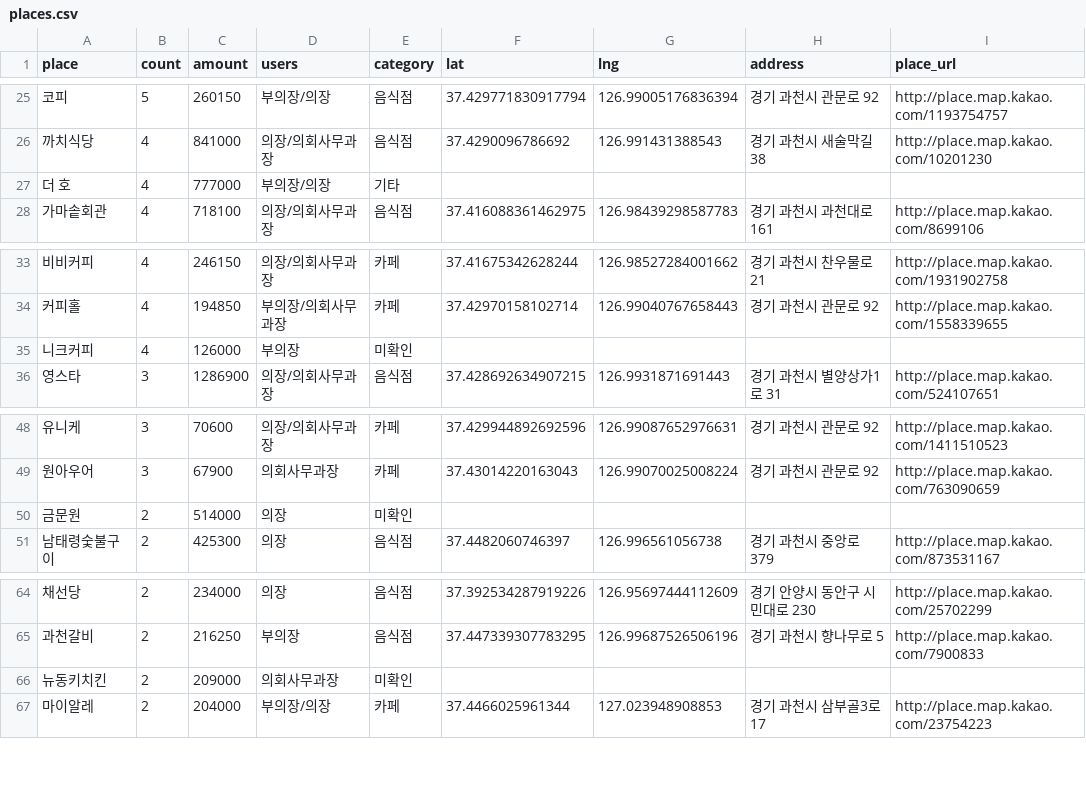
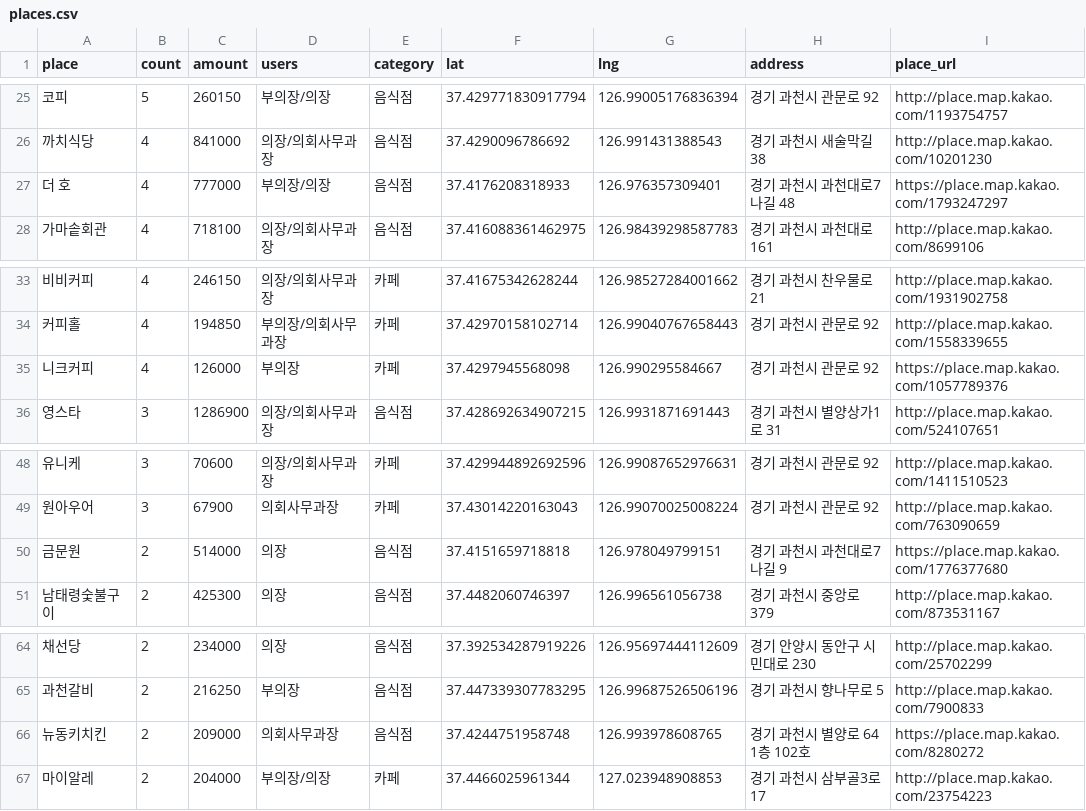
Before and after one commit to tmdrl94/gccouncil-expense-map, a CSV file: data/places.csv, drawn as a sheet; only a part is shown, gaps mark what is left out.

```diff
--- a/data/places.csv
+++ b/data/places.csv
@@ -26,3 +26,3 @@ place,count,amount,users,category,lat,lng,address,place_url
 까치식당,4,841000,의장/의회사무과장,음식점,37.4290096786692,126.991431388543,경기 과천시 새술막길 38,http://place.map.kakao.com/10201230
-더 호,4,777000,부의장/의장,기타,,,,
+더 호,4,777000,부의장/의장,음식점,37.4176208318933,126.976357309401,경기 과천시 과천대로7나길 48,https://place.map.kakao.com/1793247297
 가마솥회관,4,718100,의장/의회사무과장,음식점,37.416088361462975,126.98439298587783,경기 과천시 과천대로 161,http://place.map.kakao.com/8699106
@@ -34,3 +34,3 @@ place,count,amount,users,category,lat,lng,address,place_url
 커피홀,4,194850,부의장/의회사무과장,카페,37.42970158102714,126.99040767658443,경기 과천시 관문로 92,http://place.map.kakao.com/1558339655
-니크커피,4,126000,부의장,미확인,,,,
+니크커피,4,126000,부의장,카페,37.4297945568098,126.990295584667,경기 과천시 관문로 92,https://place.map.kakao.com/1057789376
 영스타,3,1286900,의장/의회사무과장,음식점,37.428692634907215,126.9931871691443,경기 과천시 별양상가1로 31,http://place.map.kakao.com/524107651
@@ -49,3 +49,3 @@ place,count,amount,users,category,lat,lng,address,place_url
 원아우어,3,67900,의회사무과장,카페,37.43014220163043,126.99070025008224,경기 과천시 관문로 92,http://place.map.kakao.com/763090659
-금문원,2,514000,의장,미확인,,,,
+금문원,2,514000,의장,음식점,37.4151659718818,126.978049799151,경기 과천시 과천대로7나길 9,https://place.map.kakao.com/1776377680
 남태령숯불구이,2,425300,의장,음식점,37.4482060746397,126.996561056738,경기 과천시 중앙로 379,http://place.map.kakao.com/873531167
@@ -65,3 +65,3 @@ place,count,amount,users,category,lat,lng,address,place_url
 과천갈비,2,216250,부의장,음식점,37.447339307783295,126.99687526506196,경기 과천시 향나무로 5,http://place.map.kakao.com/7900833
-뉴동키치킨,2,209000,의회사무과장,미확인,,,,
+뉴동키치킨,2,209000,의회사무과장,음식점,37.4244751958748,126.993978608765,경기 과천시 별양로 64 1층 102호,https://place.map.kakao.com/8280272
 마이알레,2,204000,부의장/의장,카페,37.4466025961344,127.023948908853,경기 과천시 삼부골3로 17,http://place.map.kakao.com/23754223
```
